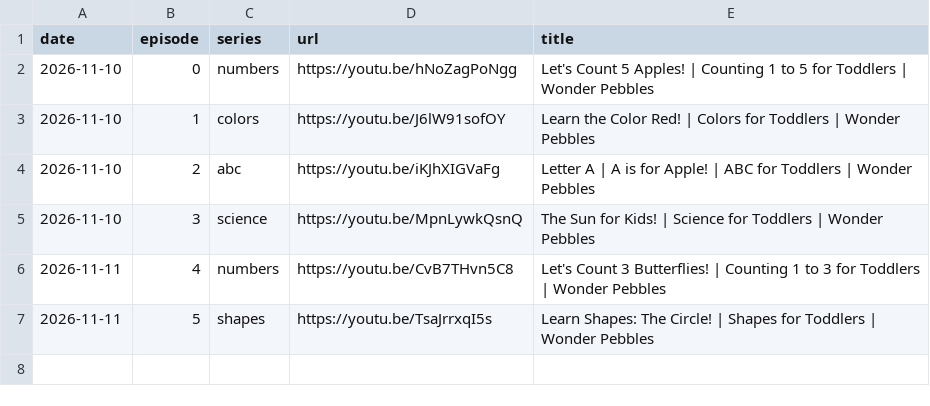
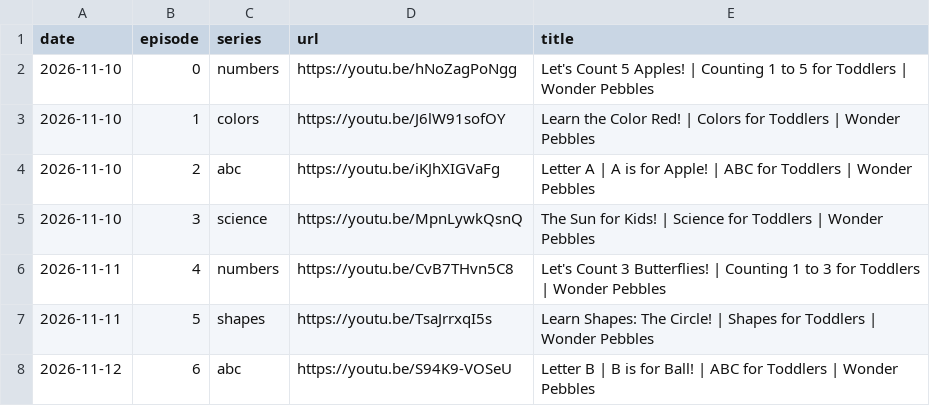
Before and after one commit to dulithalakshan97-commits/wonder-pebbles, a CSV file: episodes.csv, drawn as a sheet.

```diff
--- a/episodes.csv
+++ b/episodes.csv
@@ -7 +7,2 @@ date,episode,series,url,title
 2026-11-11,5,shapes,https://youtu.be/TsaJrrxqI5s,"Learn Shapes: The Circle! | Shapes for Toddlers | Wonder Pebbles"
+2026-11-12,6,abc,https://youtu.be/S94K9-VOSeU,"Letter B | B is for Ball! | ABC for Toddlers | Wonder Pebbles"
```
